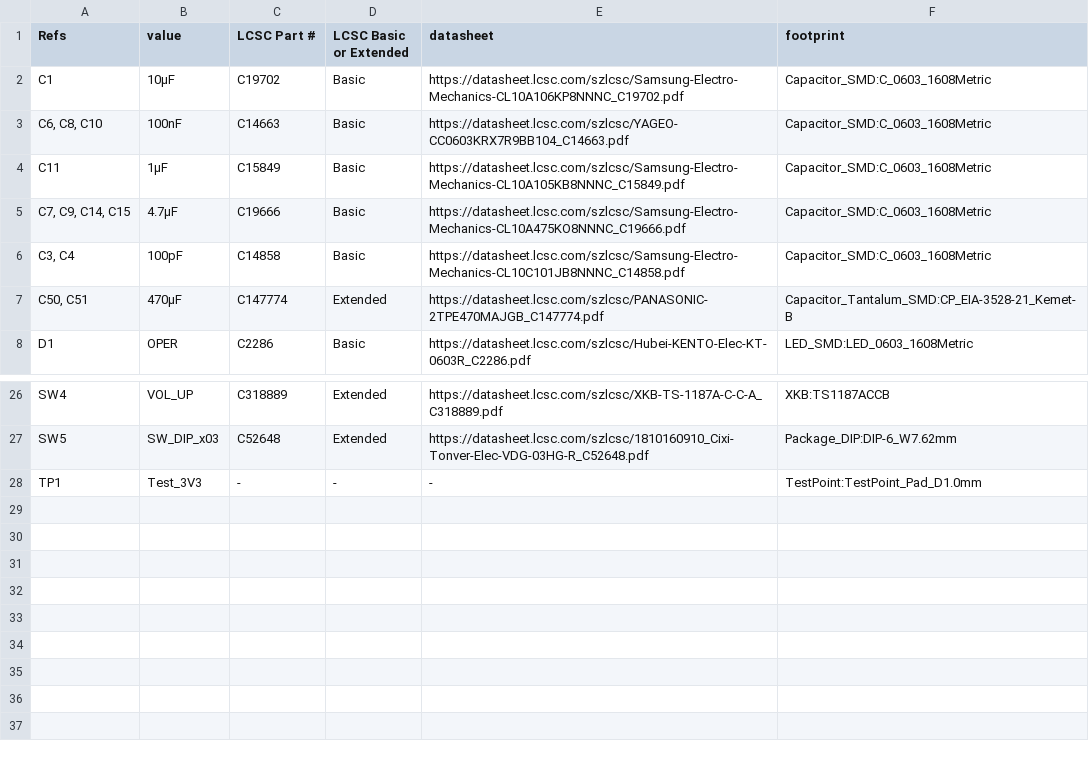
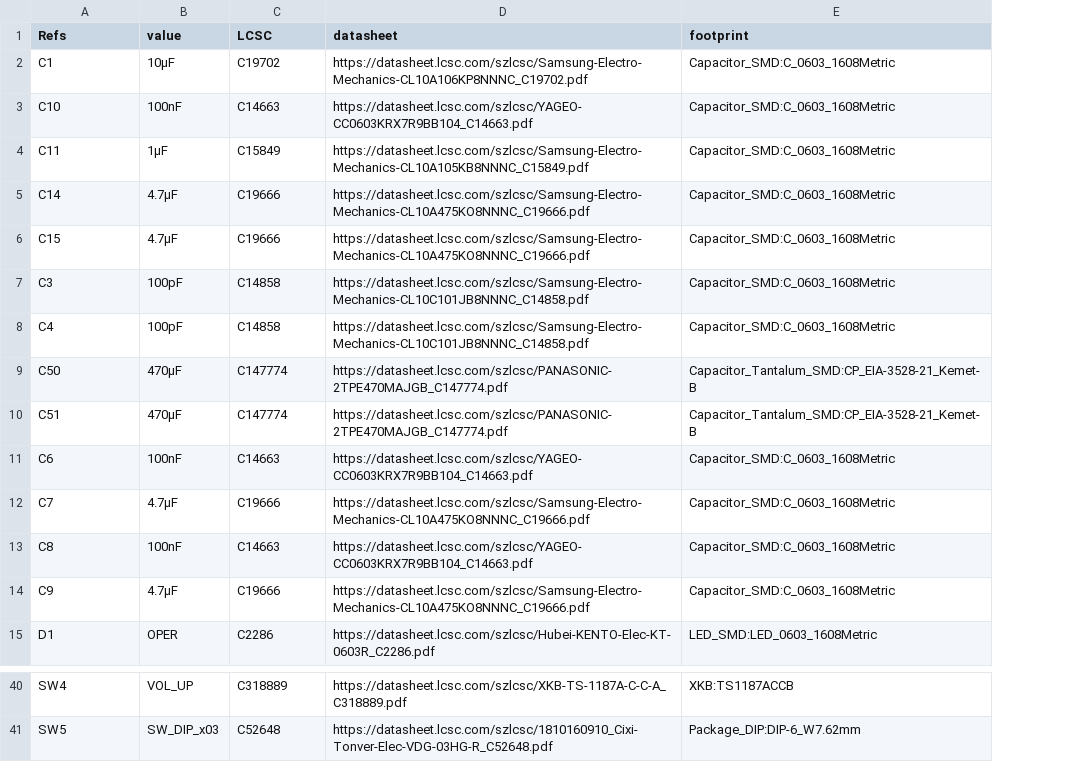
Before and after one commit to k0swe/cm108b-eval, a CSV file: bom.csv, drawn as a sheet; only a part is shown, gaps mark what is left out; removed rows and columns are numbered as before the commit, all else as after; the diff covers the shown part only; the diff names each change by its address in the sheet, - before the commit and + after, or states it on an @@ line.

```diff
--- a/bom.csv
+++ b/bom.csv
-column D (LCSC Basic or Extended), rows 2-8: Basic | Basic | Basic | Basic | Basic | Extended | Basic; rows 26-27: Extended | Extended
-C1: LCSC Part #
+C1: LCSC
-A3 (Refs): C6, C8, C10
+A3 (Refs): C10
-A5 (Refs): C7, C9, C14, C15
+A5 (Refs): C14
+row 6: C15 | 4.7μF | C19666 | https://datasheet.lcsc.com/szlcsc/Samsung-Electro-Mechanics-CL10A475KO8NNNC_C19666.pdf | Capacitor_SMD:C_0603_1608Metric
-A7 (Refs): C3, C4
+A7 (Refs): C3
+row 8: C4 | 100pF | C14858 | https://datasheet.lcsc.com/szlcsc/Samsung-Electro-Mechanics-CL10C101JB8NNNC_C14858.pdf | Capacitor_SMD:C_0603_1608Metric
-A9 (Refs): C50, C51
+A9 (Refs): C50
+row 10: C51 | 470μF | C147774 | https://datasheet.lcsc.com/szlcsc/PANASONIC-2TPE470MAJGB_C147774.pdf | Capacitor_Tantalum_SMD:CP_EIA-3528-21_Kemet-B
+row 11: C6 | 100nF | C14663 | https://datasheet.lcsc.com/szlcsc/YAGEO-CC0603KRX7R9BB104_C14663.pdf | Capacitor_SMD:C_0603_1608Metric
+row 12: C7 | 4.7μF | C19666 | https://datasheet.lcsc.com/szlcsc/Samsung-Electro-Mechanics-CL10A475KO8NNNC_C19666.pdf | Capacitor_SMD:C_0603_1608Metric
+row 13: C8 | 100nF | C14663 | https://datasheet.lcsc.com/szlcsc/YAGEO-CC0603KRX7R9BB104_C14663.pdf | Capacitor_SMD:C_0603_1608Metric
+row 14: C9 | 4.7μF | C19666 | https://datasheet.lcsc.com/szlcsc/Samsung-Electro-Mechanics-CL10A475KO8NNNC_C19666.pdf | Capacitor_SMD:C_0603_1608Metric
-row 28: TP1 | Test_3V3 | - | - | - | TestPoint:TestPoint_Pad_D1.0mm
```
Also changed, not shown: 7 added rows and 4 edited cells elsewhere in this file, 1 other file.
